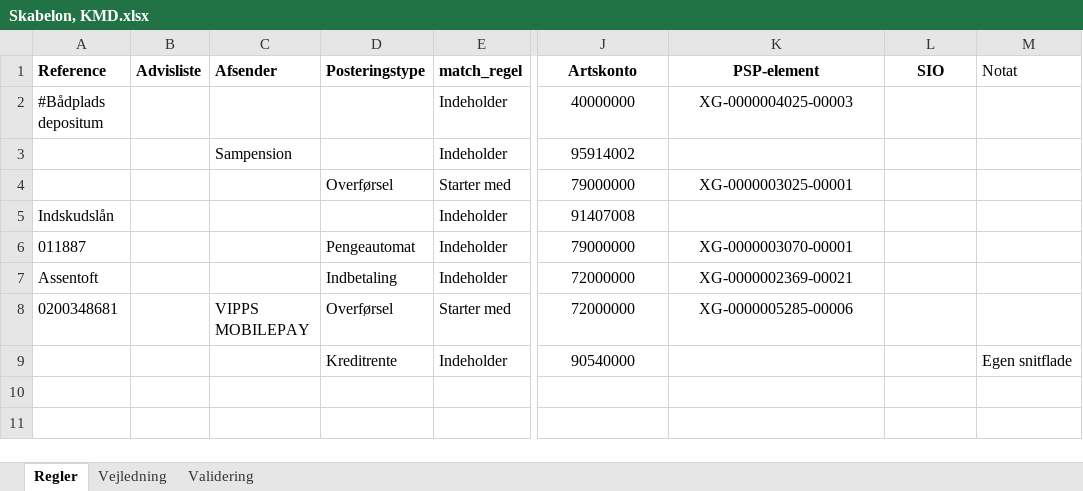
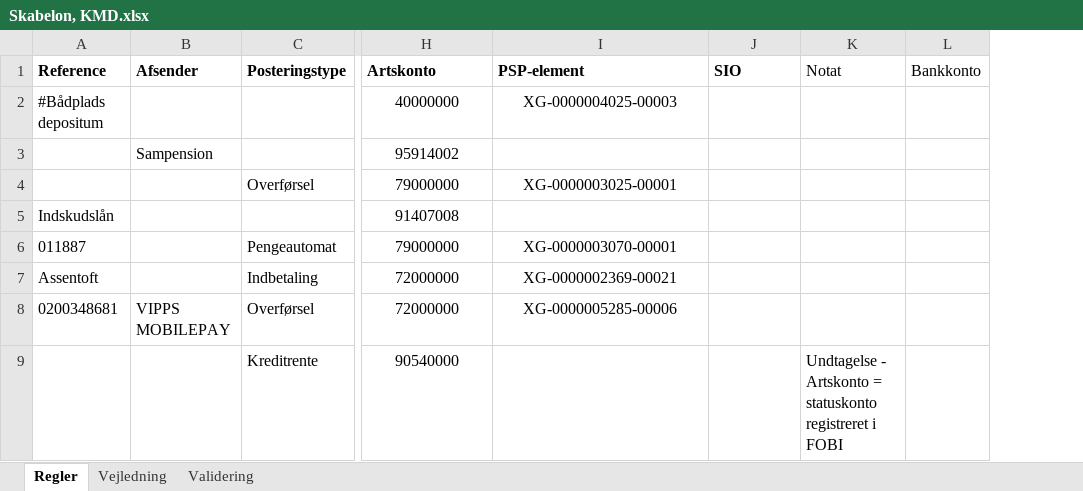
Before and after one commit to Randers-Kommune-Digitalisering/auto-bankposteringer-nordea-kmdopus, an Excel workbook: node-red/konteringsregler/Skabelon, KMD.xlsx, sheet Regler, drawn as a sheet; only a part is shown, gaps mark what is left out; values as stored, in another font and other column widths than the file's, no borders; conditional formats and table styles not drawn; removed rows and columns are numbered as before the commit, all else as after; the diff names each change by its address in the sheet, - before the commit and + after, or states it on an @@ line.

```diff
--- a/node-red/konteringsregler/Skabelon, KMD.xlsx (sheet Regler)
+++ b/node-red/konteringsregler/Skabelon, KMD.xlsx (sheet Regler)
-column B (Advisliste), empty
-column E (match_regel), rows 2-9: Indeholder | Indeholder | Starter med | Indeholder | Indeholder | Indeholder | Starter med | Indeholder
+column L (Bankkonto), empty
-H1:J1 alignment: center
+H1:J1 alignment: left
-K9 (Notat): Egen snitflade
+K9 (Notat): Undtagelse - Artskonto = statuskonto registreret i FOBI
```
Also changed, not shown: 49 other files.
